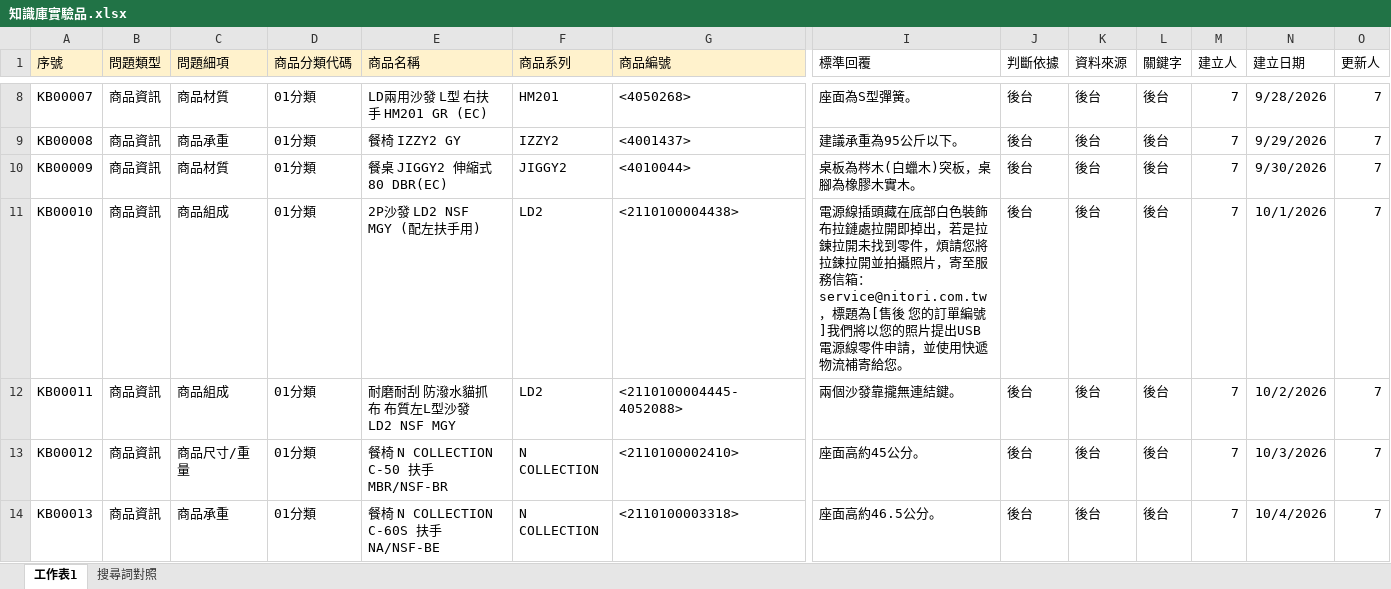
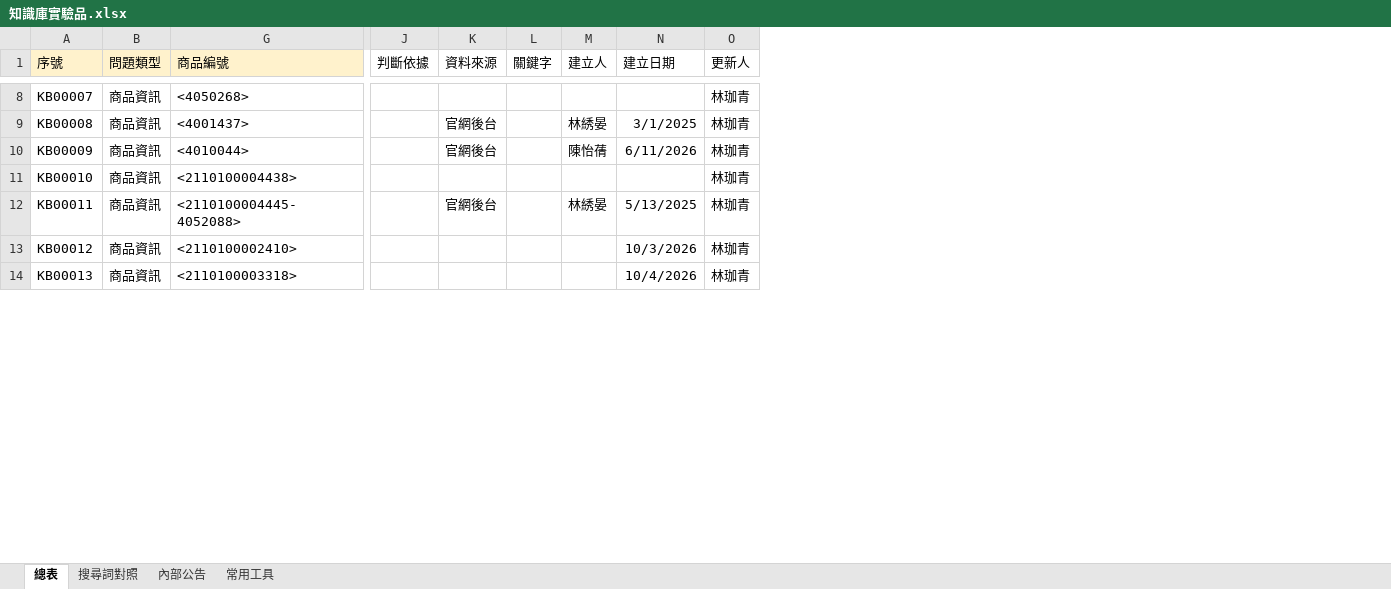
Before and after one commit to lin-chiaching/nitori-knowledge-test, an Excel workbook: DATA/知識庫實驗品.xlsx, sheet 總表, drawn as a sheet; only a part is shown, gaps mark what is left out; values as stored, in another font and other column widths than the file's, no borders; the diff covers the shown part only; the diff names each change by its address in the sheet, - before the commit and + after, or states it on an @@ line.

Commit message:
Add files via upload

```diff
--- a/DATA/知識庫實驗品.xlsx (sheet 總表)
+++ b/DATA/知識庫實驗品.xlsx (sheet 總表)
-sheet tab: 工作表1
+sheet tab: 總表
+sheet tab: 內部公告
+sheet tab: 常用工具
@@ column C (問題細項) hidden, rows 8-14: 商品材質 | 商品承重 | 商品材質 | 商品組成 | 商品組成 | 商品尺寸/重量 | 商品承重 @@
@@ column D (商品分類代碼) hidden, rows 8-14: all 01分類 @@
@@ column E (商品名稱) hidden, rows 8-14: LD兩用沙發 L型 右扶手 HM201 GR (EC) | 餐椅 IZZY2 GY | 餐桌 JIGGY2 伸縮式 80 DBR(EC) | 2P沙發 LD2 NSF MGY (配左扶手用) | 耐磨耐刮 防潑水貓抓布 布質左L型沙發 LD2 NSF MGY | 餐椅 N COLLECTION C-50 扶手 MBR/NSF-BR | 餐椅 N COLLECTION C-60S 扶手 NA/NSF-BE @@
@@ column F (商品系列) hidden, rows 8-14: HM201 | IZZY2 | JIGGY2 | LD2 | LD2 | N COLLECTION | N COLLECTION @@
@@ column I (標準回覆) hidden, rows 8-14: 座面為S型彈簧。 | 建議承重為95公斤以下。 | 桌板為梣木(白蠟木)突板，桌腳為橡膠木實木。 | 電源線插頭藏在底部白色裝飾布拉鏈處拉開即掉出，若是拉鍊拉開未找到零件，煩請您將拉鍊拉開並拍攝照片，寄至服務信箱：service@nitori.com.tw，標題為[售後 您的訂單編號]我們將以您的照片提出USB電源線零件申請，並使用快遞物流補寄給您。 | 兩個沙發靠攏無連結鍵。 | 座面高約45公分。 | 座面高約46.5公分。 @@
-J8:J14 (判斷依據): 後台
+J8:J14 (判斷依據): (empty)
-K8 (資料來源): 後台
+K8 (資料來源): (empty)
-L8:L14 (關鍵字): 後台
+L8:L14 (關鍵字): (empty)
-M8 (建立人): 7
+M8 (建立人): (empty)
-N8 (建立日期): 9/28/2026
+N8 (建立日期): (empty)
-O8:O14 (更新人): 7
+O8:O14 (更新人): 林珈青
-K9:K10 (資料來源): 後台
+K9:K10 (資料來源): 官網後台
-M9 (建立人): 7
+M9 (建立人): 林綉晏
-N9 (建立日期): 9/29/2026
+N9 (建立日期): 3/1/2025
-M10 (建立人): 7
+M10 (建立人): 陳怡蒨
-N10 (建立日期): 9/30/2026
+N10 (建立日期): 6/11/2026
-K11 (資料來源): 後台
+K11 (資料來源): (empty)
-M11 (建立人): 7
+M11 (建立人): (empty)
-N11 (建立日期): 10/1/2026
+N11 (建立日期): (empty)
-K12 (資料來源): 後台
+K12 (資料來源): 官網後台
-M12 (建立人): 7
+M12 (建立人): 林綉晏
-N12 (建立日期): 10/2/2026
+N12 (建立日期): 5/13/2025
-K13:K14 (資料來源): 後台
+K13:K14 (資料來源): (empty)
-M13:M14 (建立人): 7
+M13:M14 (建立人): (empty)
```
Also changed, not shown: 242 edited cells elsewhere in this sheet, hidden cells.
